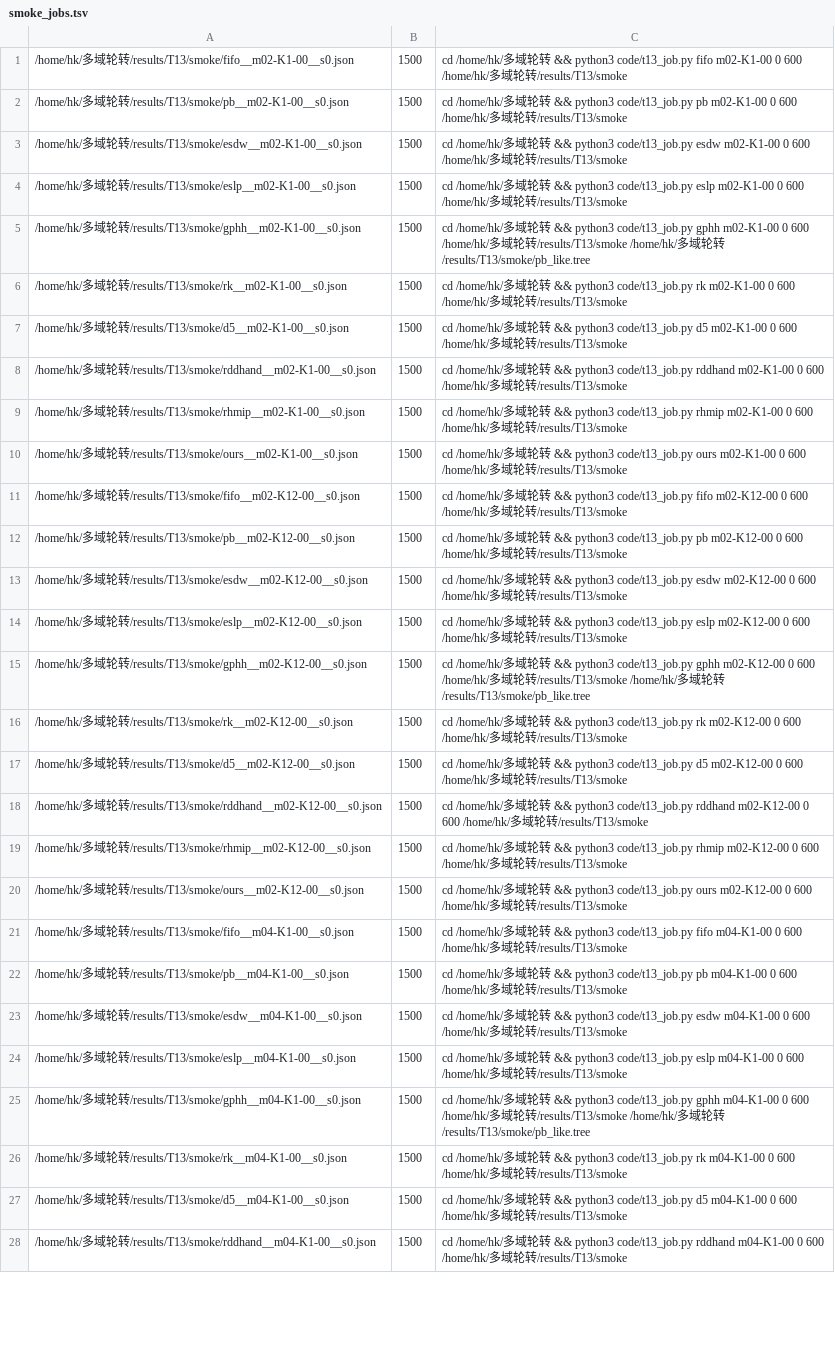
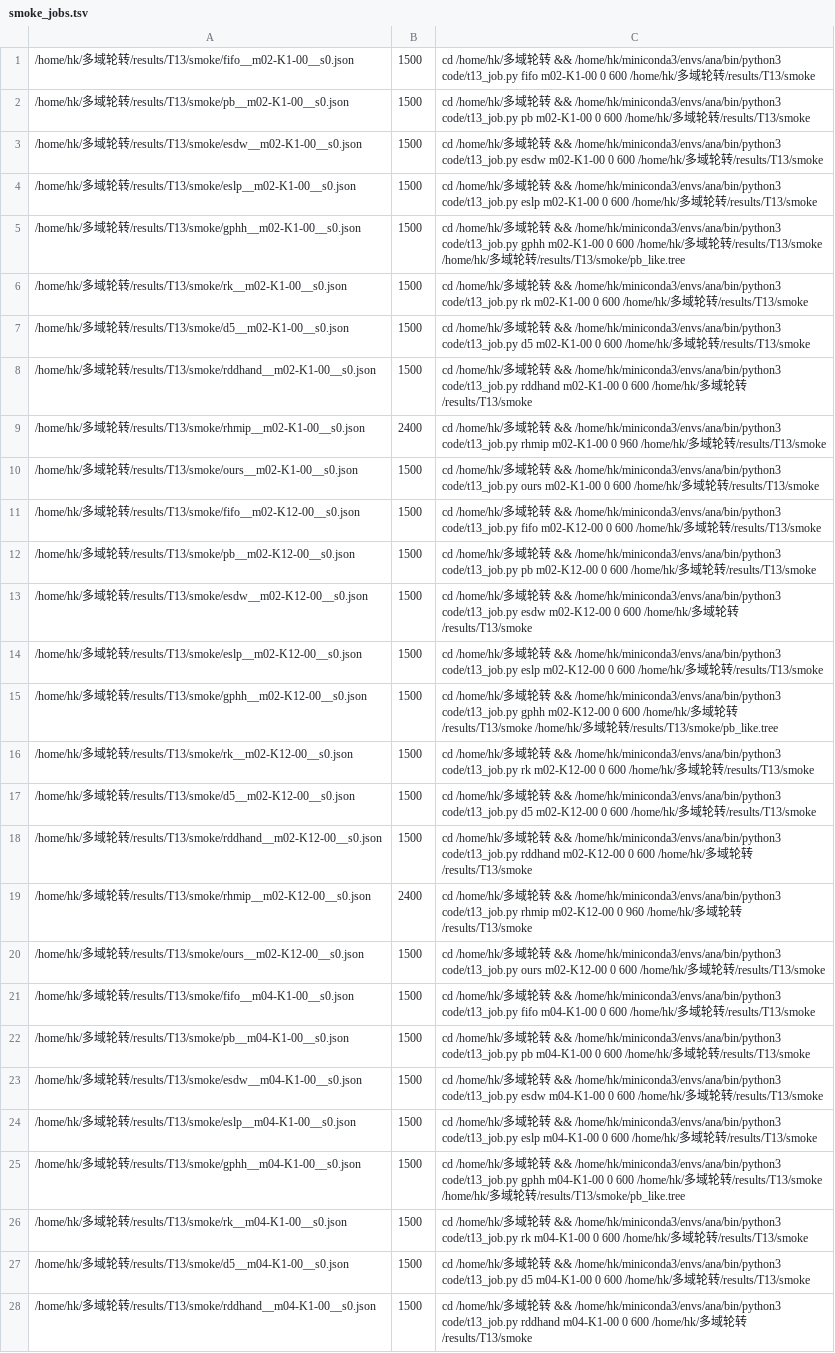
Before and after one commit to whc-229/multi-domain-rotation, a TSV file: results/T13/smoke_jobs.tsv, drawn as a sheet; only a part is shown; the diff covers the shown part only; the diff names each change by its address in the sheet, - before the commit and + after, or states it on an @@ line.

```diff
--- a/results/T13/smoke_jobs.tsv
+++ b/results/T13/smoke_jobs.tsv
-C1: …&& python3 code/t13_job.py fifo…
+C1: …&& /home/hk/miniconda3/envs/ana/bin/python3 code/t13_job.py fifo…
-C2: …&& python3 code/t13_job.py pb…
+C2: …&& /home/hk/miniconda3/envs/ana/bin/python3 code/t13_job.py pb…
-C3: …&& python3 code/t13_job.py esdw…
+C3: …&& /home/hk/miniconda3/envs/ana/bin/python3 code/t13_job.py esdw…
-C4: …&& python3 code/t13_job.py eslp…
+C4: …&& /home/hk/miniconda3/envs/ana/bin/python3 code/t13_job.py eslp…
-C5: …&& python3 code/t13_job.py gphh…
+C5: …&& /home/hk/miniconda3/envs/ana/bin/python3 code/t13_job.py gphh…
-C6: …&& python3 code/t13_job.py rk…
+C6: …&& /home/hk/miniconda3/envs/ana/bin/python3 code/t13_job.py rk…
-C7: …&& python3 code/t13_job.py d5…
+C7: …&& /home/hk/miniconda3/envs/ana/bin/python3 code/t13_job.py d5…
-C8: …&& python3 code/t13_job.py rddhand…
+C8: …&& /home/hk/miniconda3/envs/ana/bin/python3 code/t13_job.py rddhand…
-B9: 1500
+B9: 2400
-C9: …&& python3 code/t13_job.py rhmip m02-K1-00 0 600 /home/hk/多…
+C9: …&& /home/hk/miniconda3/envs/ana/bin/python3 code/t13_job.py rhmip m02-K1-00 0 960 /home/hk/多…
-C10: …&& python3 code/t13_job.py ours…
+C10: …&& /home/hk/miniconda3/envs/ana/bin/python3 code/t13_job.py ours…
-C11: …&& python3 code/t13_job.py fifo…
+C11: …&& /home/hk/miniconda3/envs/ana/bin/python3 code/t13_job.py fifo…
-C12: …&& python3 code/t13_job.py pb…
+C12: …&& /home/hk/miniconda3/envs/ana/bin/python3 code/t13_job.py pb…
-C13: …&& python3 code/t13_job.py esdw…
+C13: …&& /home/hk/miniconda3/envs/ana/bin/python3 code/t13_job.py esdw…
-C14: …&& python3 code/t13_job.py eslp…
+C14: …&& /home/hk/miniconda3/envs/ana/bin/python3 code/t13_job.py eslp…
-C15: …&& python3 code/t13_job.py gphh…
+C15: …&& /home/hk/miniconda3/envs/ana/bin/python3 code/t13_job.py gphh…
-C16: …&& python3 code/t13_job.py rk…
+C16: …&& /home/hk/miniconda3/envs/ana/bin/python3 code/t13_job.py rk…
-C17: …&& python3 code/t13_job.py d5…
+C17: …&& /home/hk/miniconda3/envs/ana/bin/python3 code/t13_job.py d5…
-C18: …&& python3 code/t13_job.py rddhand…
+C18: …&& /home/hk/miniconda3/envs/ana/bin/python3 code/t13_job.py rddhand…
-B19: 1500
+B19: 2400
-C19: …&& python3 code/t13_job.py rhmip m02-K12-00 0 600 /home/hk/多…
+C19: …&& /home/hk/miniconda3/envs/ana/bin/python3 code/t13_job.py rhmip m02-K12-00 0 960 /home/hk/多…
-C20: …&& python3 code/t13_job.py ours…
+C20: …&& /home/hk/miniconda3/envs/ana/bin/python3 code/t13_job.py ours…
-C21: …&& python3 code/t13_job.py fifo…
+C21: …&& /home/hk/miniconda3/envs/ana/bin/python3 code/t13_job.py fifo…
-C22: …&& python3 code/t13_job.py pb…
+C22: …&& /home/hk/miniconda3/envs/ana/bin/python3 code/t13_job.py pb…
-C23: …&& python3 code/t13_job.py esdw…
+C23: …&& /home/hk/miniconda3/envs/ana/bin/python3 code/t13_job.py esdw…
-C24: …&& python3 code/t13_job.py eslp…
+C24: …&& /home/hk/miniconda3/envs/ana/bin/python3 code/t13_job.py eslp…
-C25: …&& python3 code/t13_job.py gphh…
+C25: …&& /home/hk/miniconda3/envs/ana/bin/python3 code/t13_job.py gphh…
-C26: …&& python3 code/t13_job.py rk…
+C26: …&& /home/hk/miniconda3/envs/ana/bin/python3 code/t13_job.py rk…
-C27: …&& python3 code/t13_job.py d5…
+C27: …&& /home/hk/miniconda3/envs/ana/bin/python3 code/t13_job.py d5…
-C28: …&& python3 code/t13_job.py rddhand…
+C28: …&& /home/hk/miniconda3/envs/ana/bin/python3 code/t13_job.py rddhand…
```
Also changed, not shown: 14 edited cells elsewhere in this file, results/T14_gphh/jobs.tsv, 7 other files.
